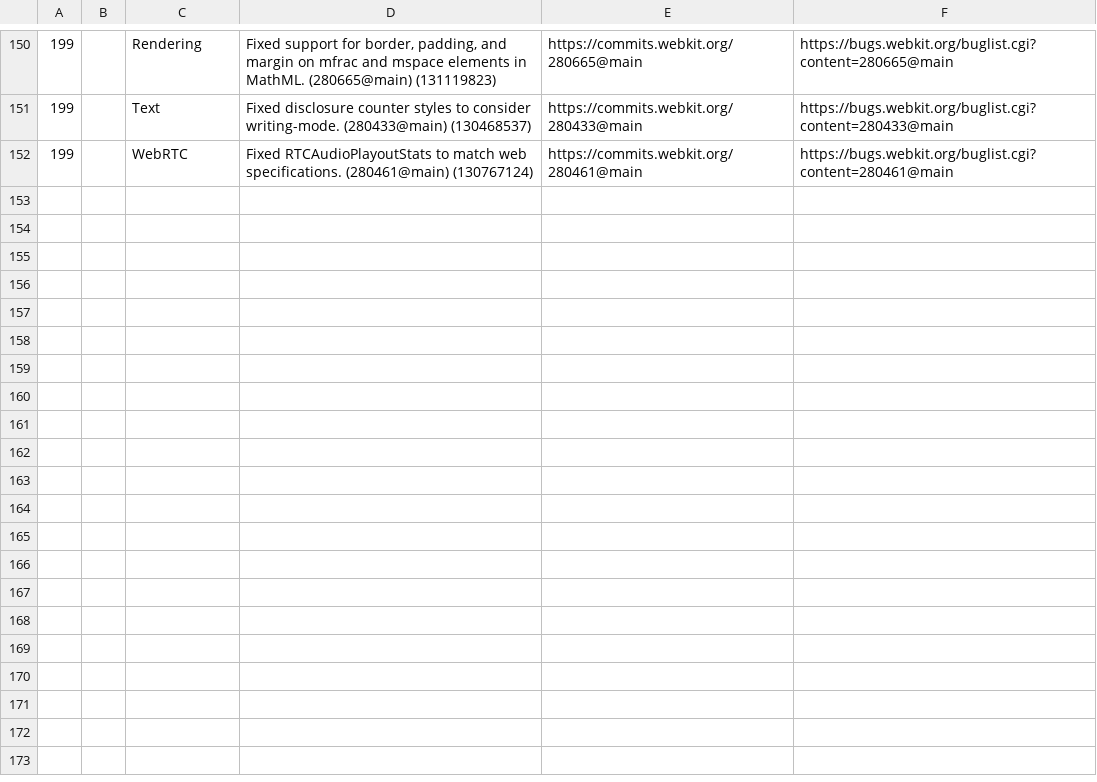
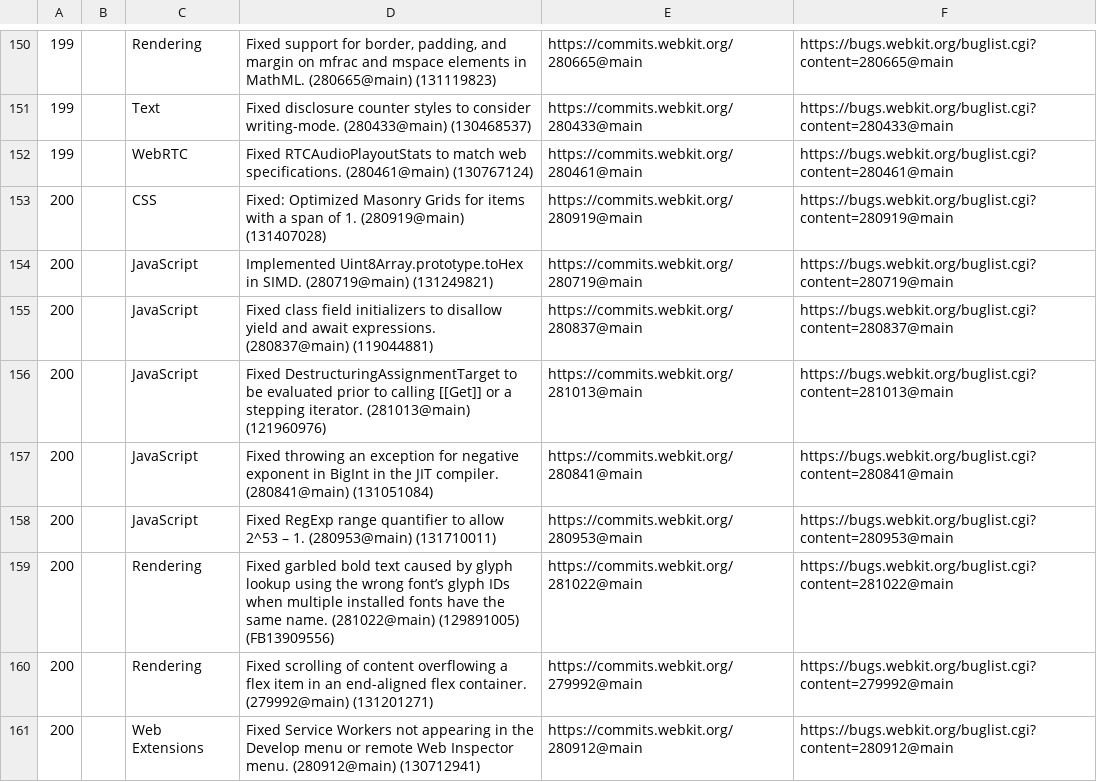
Before and after one commit to martinbalfanz/compat-utils, a CSV file: output/all-webkit-blog.csv, drawn as a sheet; only a part is shown, gaps mark what is left out; the diff names each change by its address in the sheet, - before the commit and + after, or states it on an @@ line.

```diff
--- a/output/all-webkit-blog.csv
+++ b/output/all-webkit-blog.csv
+row 153: 200 |  | CSS | Fixed: Optimized Masonry Grids for items with a span of 1. (280919@main) (131407028) | https://commits.webkit.org/280919@main | https://bugs.webkit.org/buglist.cgi?content=280919@main
+row 154: 200 |  | JavaScript | Implemented Uint8Array.prototype.toHex in SIMD. (280719@main) (131249821) | https://commits.webkit.org/280719@main | https://bugs.webkit.org/buglist.cgi?content=280719@main
+row 155: 200 |  | JavaScript | Fixed class field initializers to disallow yield and await expressions. (280837@main) (119044881) | https://commits.webkit.org/280837@main | https://bugs.webkit.org/buglist.cgi?content=280837@main
+row 156: 200 |  | JavaScript | Fixed DestructuringAssignmentTarget to be evaluated prior to calling [[Get]] or a stepping iterator. (281013@main) (121960976) | https://commits.webkit.org/281013@main | https://bugs.webkit.org/buglist.cgi?content=281013@main
+row 157: 200 |  | JavaScript | Fixed throwing an exception for negative exponent in BigInt in the JIT compiler. (280841@main) (131051084) | https://commits.webkit.org/280841@main | https://bugs.webkit.org/buglist.cgi?content=280841@main
+row 158: 200 |  | JavaScript | Fixed RegExp range quantifier to allow 2^53 – 1. (280953@main) (131710011) | https://commits.webkit.org/280953@main | https://bugs.webkit.org/buglist.cgi?content=280953@main
+row 159: 200 |  | Rendering | Fixed garbled bold text caused by glyph lookup using the wrong font’s glyph IDs when multiple installed fonts have the same name. (281022@main) (129891005) (FB13909556) | https://commits.webkit.org/281022@main | https://bugs.webkit.org/buglist.cgi?content=281022@main
+row 160: 200 |  | Rendering | Fixed scrolling of content overflowing a flex item in an end-aligned flex container. (279992@main) (131201271) | https://commits.webkit.org/279992@main | https://bugs.webkit.org/buglist.cgi?content=279992@main
+row 161: 200 |  | Web Extensions | Fixed Service Workers not appearing in the Develop menu or remote Web Inspector menu. (280912@main) (130712941) | https://commits.webkit.org/280912@main | https://bugs.webkit.org/buglist.cgi?content=280912@main
```
Also changed, not shown: output/combined.csv, 1 other file.
